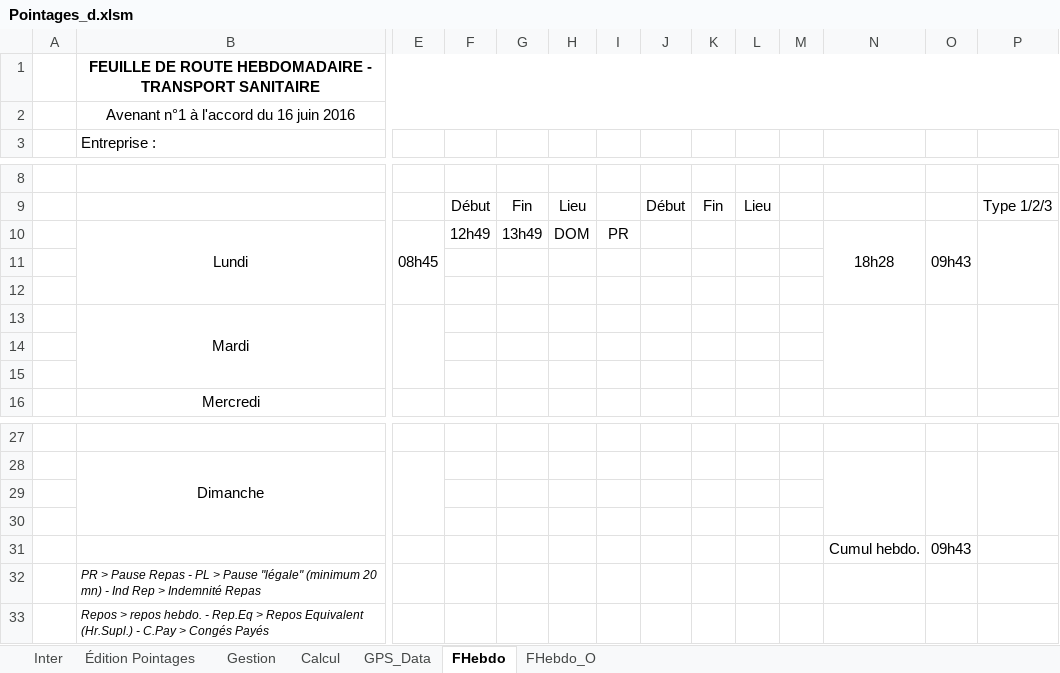
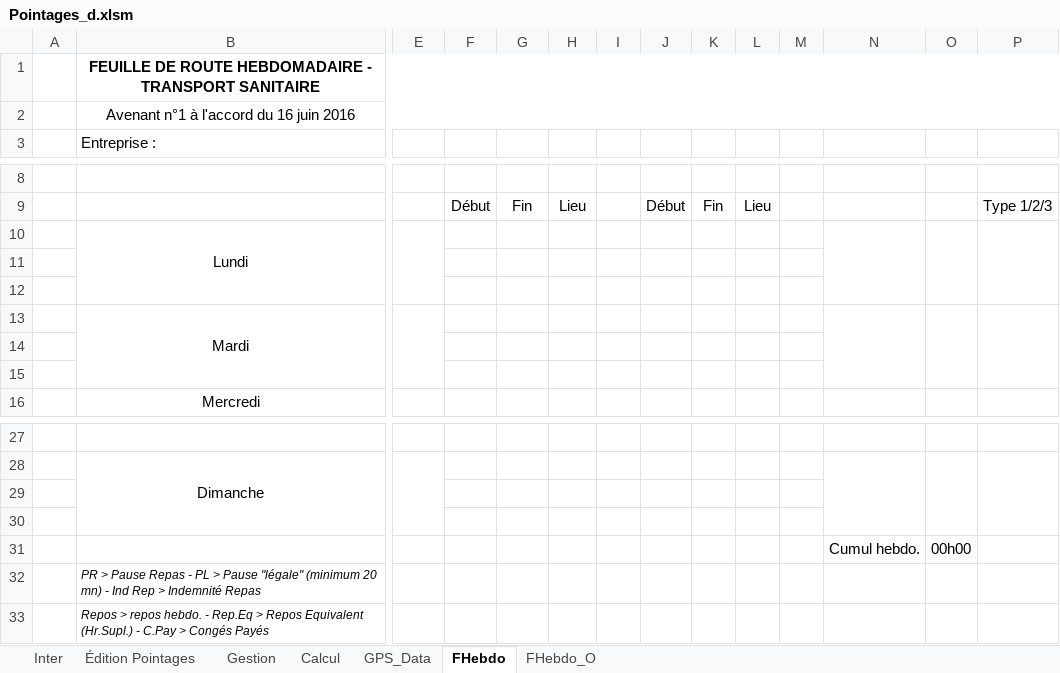
Before and after one commit to avigeilpro/PointagesXL, an Excel workbook: Amb/Pointages_d.xlsm, sheet FHebdo, drawn as a sheet; only a part is shown, gaps mark what is left out; values as stored, in another font and other column widths than the file's, no borders; removed rows and columns are numbered as before the commit, all else as after; rows hold the shown columns only; the diff names each change by its address in the sheet, - before the commit and + after, or states it on an @@ line.

Commit message:
Update Pointages_d.xlsm

```diff
--- a/Amb/Pointages_d.xlsm (sheet FHebdo)
+++ b/Amb/Pointages_d.xlsm (sheet FHebdo)
-row 10:  | Lundi | 08h45 | 12h49 | 13h49 | DOM | PR |  |  |  |  | 18h28 | 09h43
+row 10:  | Lundi
-O31: 09h43
+O31: 00h00
```
Also changed, not shown: hidden cells, charts or pictures.
